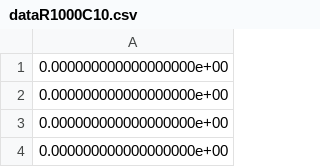
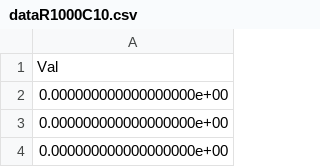
Before and after one commit to pimpale/physics4bl, a CSV file: unit3/dataR1000C10.csv, drawn as a sheet; only a part is shown; the shorter side is filled out with more unchanged rows; the diff names each change by its address in the sheet, - before the commit and + after, or states it on an @@ line.

```diff
--- a/unit3/dataR1000C10.csv
+++ b/unit3/dataR1000C10.csv
+row 1: Val
```
Also changed, not shown: unit3/dataR100C10.csv, unit3/dataR100C100.csv.
